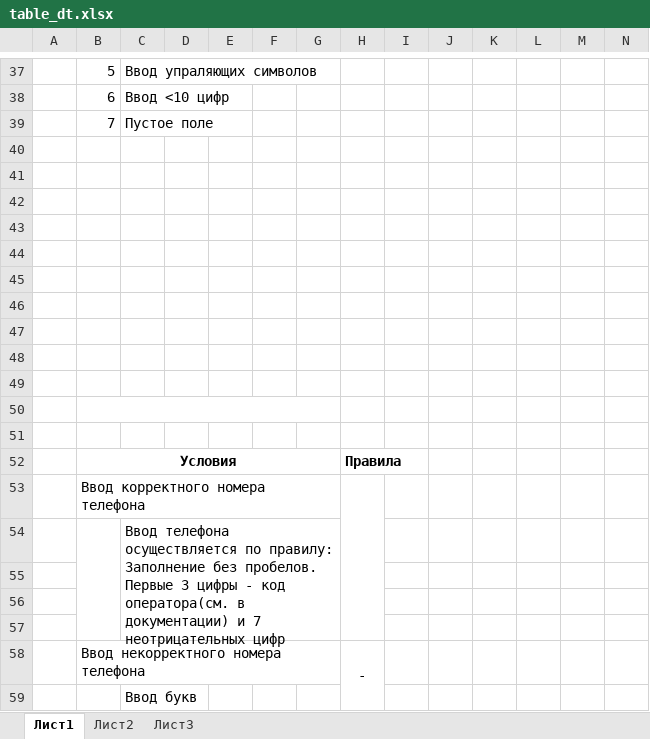
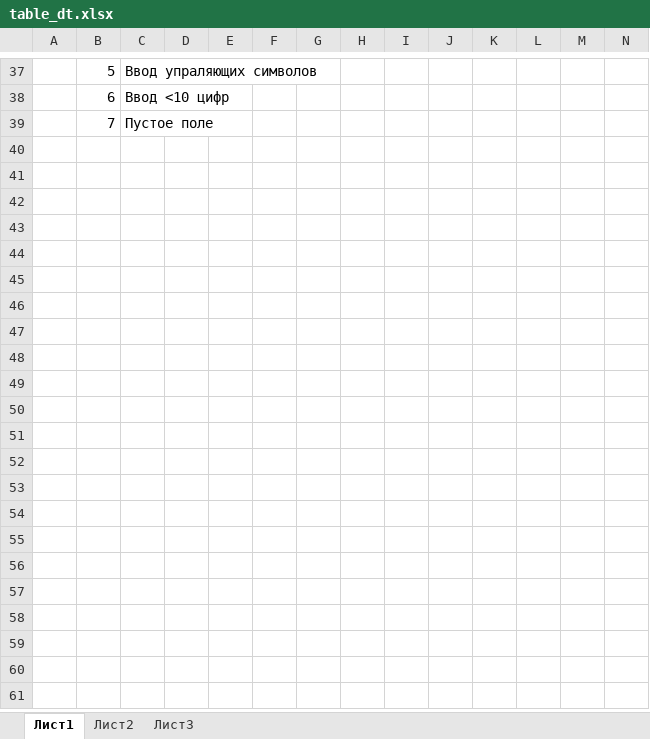
Before and after one commit to 2gisprojectT/s.pushkareva, an Excel workbook: testing/table_dt.xlsx, sheet Лист1, drawn as a sheet; only a part is shown, gaps mark what is left out; values as stored, in another font and other column widths than the file's, no borders; rows hold the shown columns only; the diff covers the shown part only; the diff names each change by its address in the sheet, - before the commit and + after, or states it on an @@ line.

Commit message:
Таблица решений

```diff
--- a/testing/table_dt.xlsx (sheet Лист1)
+++ b/testing/table_dt.xlsx (sheet Лист1)
-row 40: (empty)
-row 41: (empty)
-row 42: (empty)
-row 43: (empty)
-row 44: (empty)
-row 45: (empty)
-row 46: (empty)
-row 47: (empty)
-row 48: (empty)
-row 49: (empty)
-row 50: (empty)
-row 51: (empty)
-row 52:  | Условия |  |  |  |  |  | Правила
-row 53:  | Ввод корректного номера телефона
-row 54:  |  | Ввод телефона осуществляется по правилу: Заполнение без пробелов. Первые 3 цифры - код оператора(см. в документации) и 7 неотрицательных цифр
-row 55: (empty)
-row 56: (empty)
-row 57: (empty)
-row 58:  | Ввод некорректного номера телефона |  |  |  |  |  | -
-row 59:  |  | Ввод букв
```
Also changed, not shown: 14 removed rows elsewhere in this sheet.
